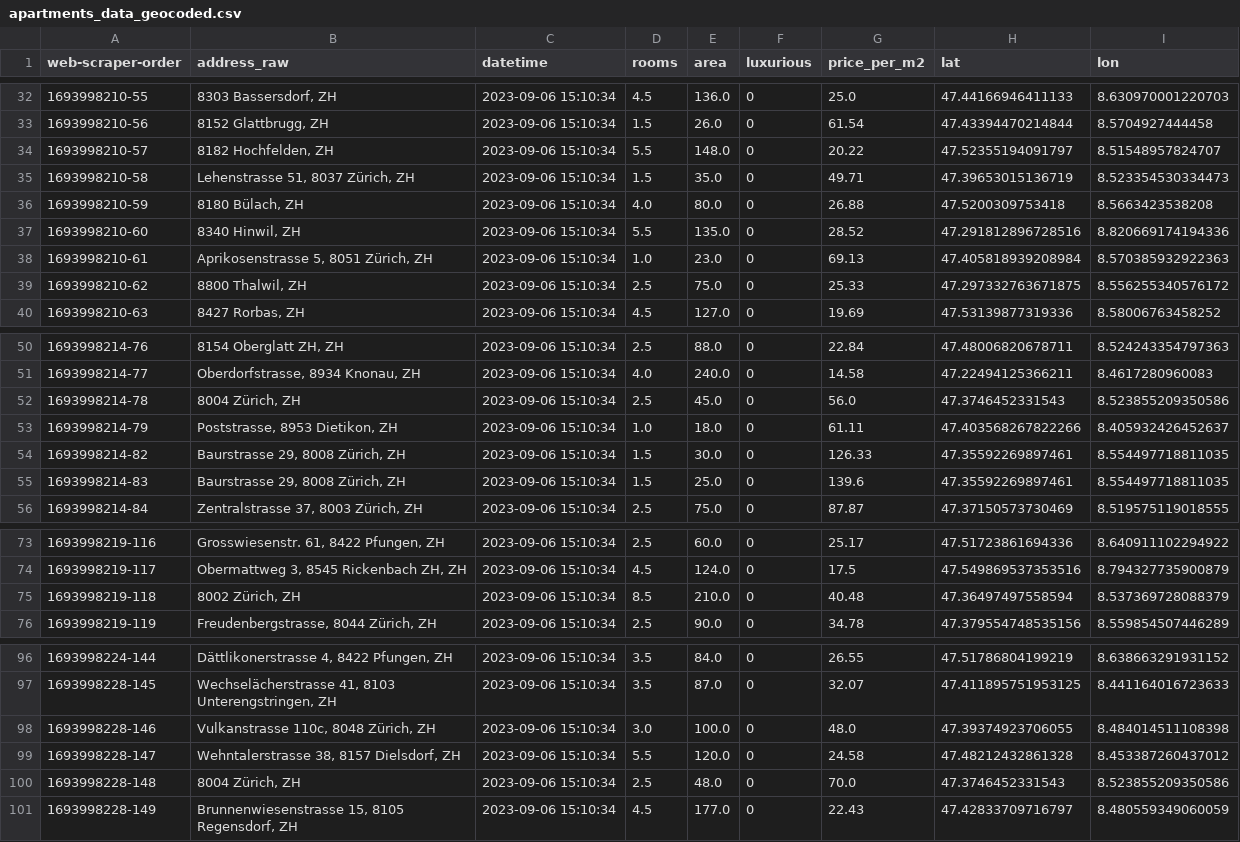
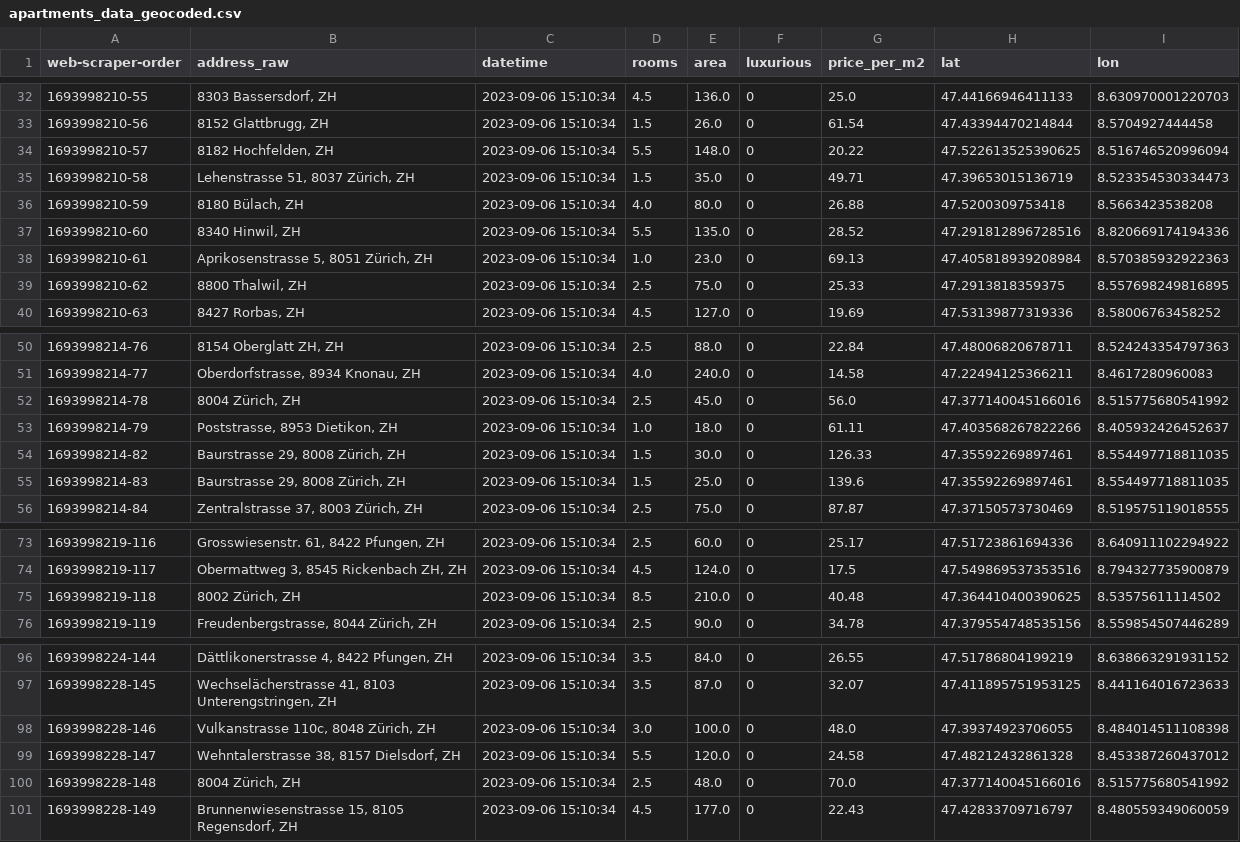
Before and after one commit to rinitsar/data_analytics, a CSV file: Week_05/Geodata/apartments_data_geocoded.csv, drawn as a sheet; only a part is shown, gaps mark what is left out.

```diff
--- a/Week_05/Geodata/apartments_data_geocoded.csv
+++ b/Week_05/Geodata/apartments_data_geocoded.csv
@@ -33,3 +33,3 @@ web-scraper-order,address_raw,datetime,rooms,area,luxurious,price_per_m2,lat,lon
 1693998210-56,"8152 Glattbrugg, ZH",2023-09-06 15:10:34,1.5,26.0,0,61.54,47.43394470214844,8.5704927444458
-1693998210-57,"8182 Hochfelden, ZH",2023-09-06 15:10:34,5.5,148.0,0,20.22,47.52355194091797,8.51548957824707
+1693998210-57,"8182 Hochfelden, ZH",2023-09-06 15:10:34,5.5,148.0,0,20.22,47.522613525390625,8.516746520996094
 1693998210-58,"Lehenstrasse 51, 8037 Zürich, ZH",2023-09-06 15:10:34,1.5,35.0,0,49.71,47.39653015136719,8.523354530334473
@@ -38,3 +38,3 @@ web-scraper-order,address_raw,datetime,rooms,area,luxurious,price_per_m2,lat,lon
 1693998210-61,"Aprikosenstrasse 5, 8051 Zürich, ZH",2023-09-06 15:10:34,1.0,23.0,0,69.13,47.405818939208984,8.570385932922363
-1693998210-62,"8800 Thalwil, ZH",2023-09-06 15:10:34,2.5,75.0,0,25.33,47.297332763671875,8.556255340576172
+1693998210-62,"8800 Thalwil, ZH",2023-09-06 15:10:34,2.5,75.0,0,25.33,47.2913818359375,8.557698249816895
 1693998210-63,"8427 Rorbas, ZH",2023-09-06 15:10:34,4.5,127.0,0,19.69,47.53139877319336,8.58006763458252
@@ -51,3 +51,3 @@ web-scraper-order,address_raw,datetime,rooms,area,luxurious,price_per_m2,lat,lon
 1693998214-77,"Oberdorfstrasse, 8934 Knonau, ZH",2023-09-06 15:10:34,4.0,240.0,0,14.58,47.22494125366211,8.4617280960083
-1693998214-78,"8004 Zürich, ZH",2023-09-06 15:10:34,2.5,45.0,0,56.0,47.3746452331543,8.523855209350586
+1693998214-78,"8004 Zürich, ZH",2023-09-06 15:10:34,2.5,45.0,0,56.0,47.377140045166016,8.515775680541992
 1693998214-79,"Poststrasse, 8953 Dietikon, ZH",2023-09-06 15:10:34,1.0,18.0,0,61.11,47.403568267822266,8.405932426452637
@@ -74,3 +74,3 @@ web-scraper-order,address_raw,datetime,rooms,area,luxurious,price_per_m2,lat,lon
 1693998219-117,"Obermattweg 3, 8545 Rickenbach ZH, ZH",2023-09-06 15:10:34,4.5,124.0,0,17.5,47.549869537353516,8.794327735900879
-1693998219-118,"8002 Zürich, ZH",2023-09-06 15:10:34,8.5,210.0,0,40.48,47.36497497558594,8.537369728088379
+1693998219-118,"8002 Zürich, ZH",2023-09-06 15:10:34,8.5,210.0,0,40.48,47.364410400390625,8.53575611114502
 1693998219-119,"Freudenbergstrasse, 8044 Zürich, ZH",2023-09-06 15:10:34,2.5,90.0,0,34.78,47.379554748535156,8.559854507446289
@@ -99,3 +99,3 @@ web-scraper-order,address_raw,datetime,rooms,area,luxurious,price_per_m2,lat,lon
 1693998228-147,"Wehntalerstrasse 38, 8157 Dielsdorf, ZH",2023-09-06 15:10:34,5.5,120.0,0,24.58,47.48212432861328,8.453387260437012
-1693998228-148,"8004 Zürich, ZH",2023-09-06 15:10:34,2.5,48.0,0,70.0,47.3746452331543,8.523855209350586
+1693998228-148,"8004 Zürich, ZH",2023-09-06 15:10:34,2.5,48.0,0,70.0,47.377140045166016,8.515775680541992
 1693998228-149,"Brunnenwiesenstrasse 15, 8105 Regensdorf, ZH",2023-09-06 15:10:34,4.5,177.0,0,22.43,47.42833709716797,8.480559349060059
```
Also changed, not shown: 5 other files.
